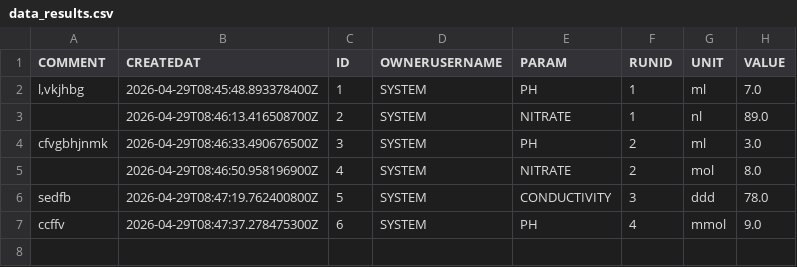
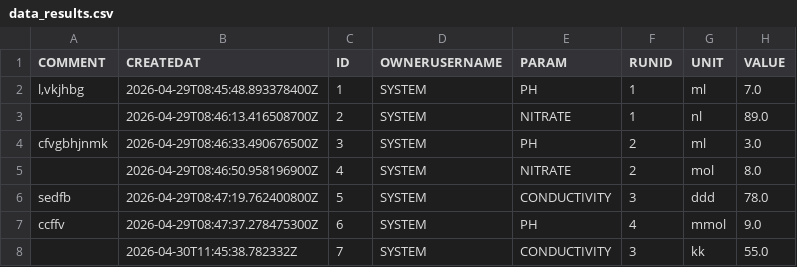
Before and after one commit to ArGur007/Laba5.new, a CSV file: data_results.csv, drawn as a sheet.

```diff
--- a/data_results.csv
+++ b/data_results.csv
@@ -7 +7,2 @@
 "ccffv";"2026-04-29T08:47:37.278475300Z";"6";"SYSTEM";"PH";"4";"mmol";"9.0"
+"";"2026-04-30T11:45:38.782332Z";"7";"SYSTEM";"CONDUCTIVITY";"3";"kk";"55.0"
```
Also changed, not shown: 10 other files.
